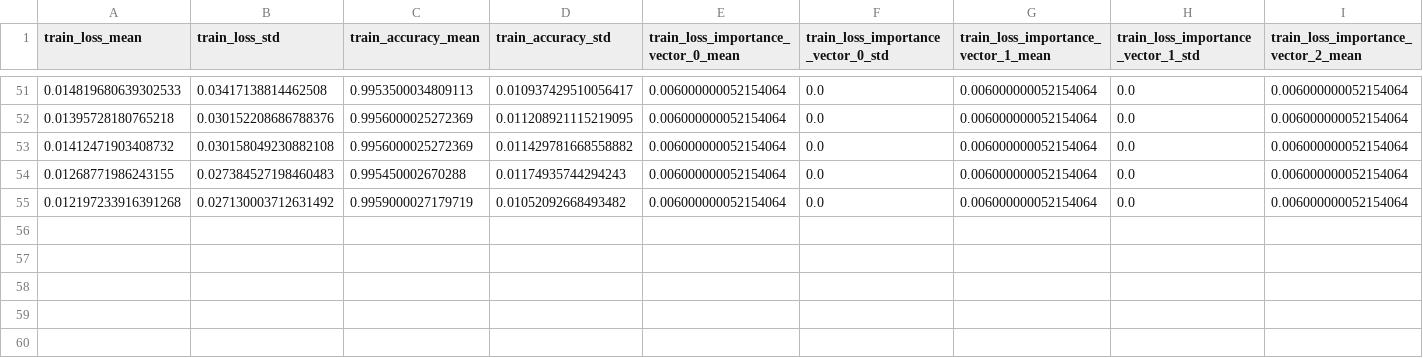
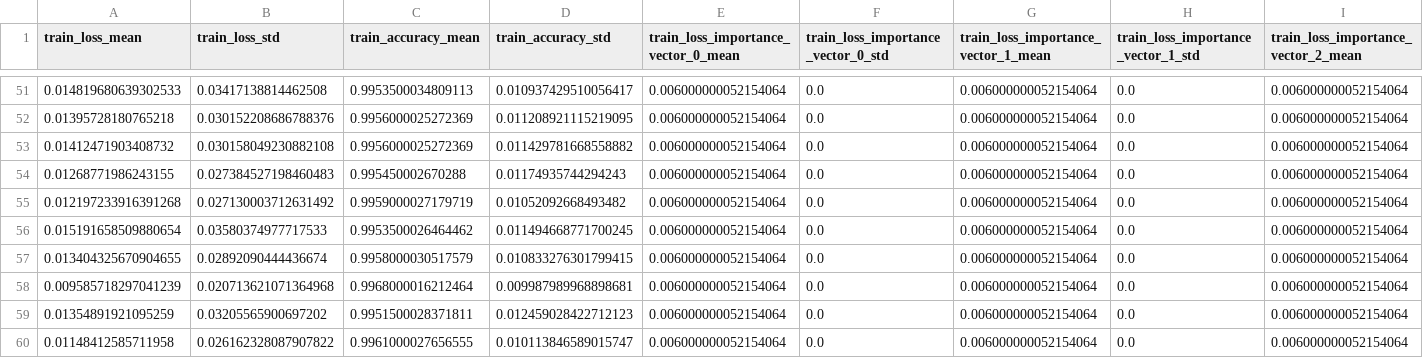
Before and after one commit to JMackie80/HowToTrainYourMAMLPytorch, a CSV file: omniglot_maml++_1_8_0.1_64_5_1/logs/summary_statistics.csv, drawn as a sheet; only a part is shown, gaps mark what is left out; rows hold the shown columns only; the diff names each change by its address in the sheet, - before the commit and + after, or states it on an @@ line.

Commit message:
partial maml++

```diff
--- a/omniglot_maml++_1_8_0.1_64_5_1/logs/summary_statistics.csv
+++ b/omniglot_maml++_1_8_0.1_64_5_1/logs/summary_statistics.csv
+row 56: 0.015191658509880654 | 0.03580374977717533 | 0.9953500026464462 | 0.011494668771700245 | 0.006000000052154064 | 0.0 | 0.006000000052154064 | 0.0 | 0.006000000052154064
+row 57: 0.013404325670904655 | 0.02892090444436674 | 0.9958000030517579 | 0.010833276301799415 | 0.006000000052154064 | 0.0 | 0.006000000052154064 | 0.0 | 0.006000000052154064
+row 58: 0.009585718297041239 | 0.020713621071364968 | 0.9968000016212464 | 0.009987989968898681 | 0.006000000052154064 | 0.0 | 0.006000000052154064 | 0.0 | 0.006000000052154064
+row 59: 0.01354891921095259 | 0.03205565900697202 | 0.9951500028371811 | 0.012459028422712123 | 0.006000000052154064 | 0.0 | 0.006000000052154064 | 0.0 | 0.006000000052154064
+row 60: 0.01148412585711958 | 0.026162328087907822 | 0.9961000027656555 | 0.010113846589015747 | 0.006000000052154064 | 0.0 | 0.006000000052154064 | 0.0 | 0.006000000052154064
```
Also changed, not shown: 7 other files.
